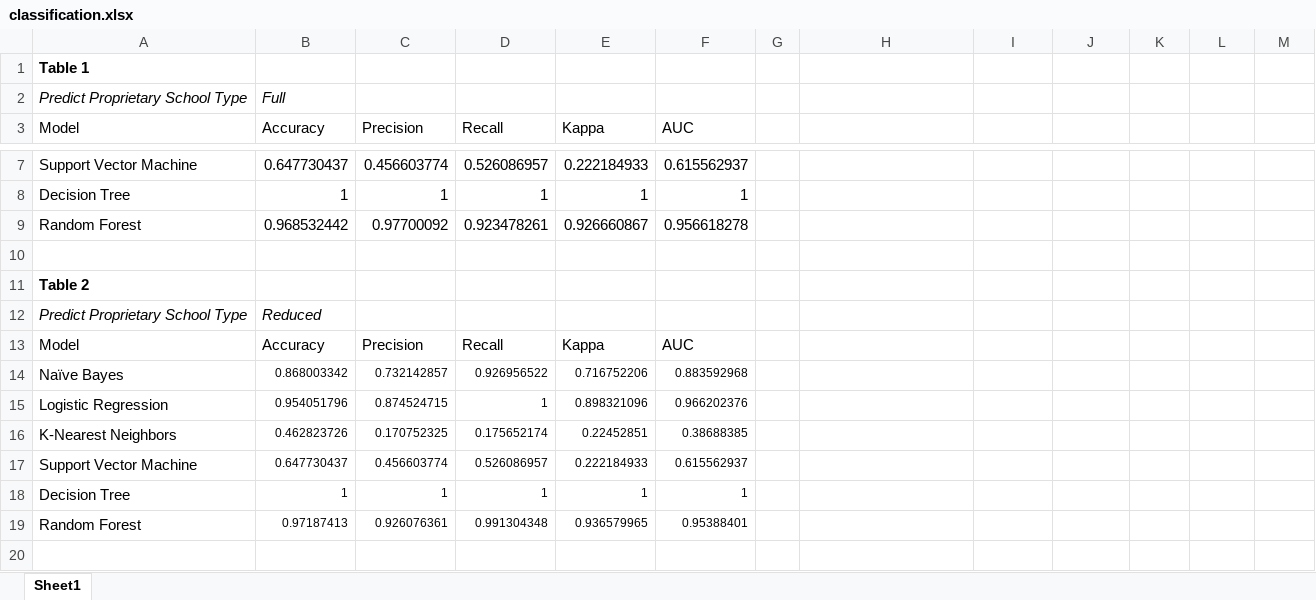
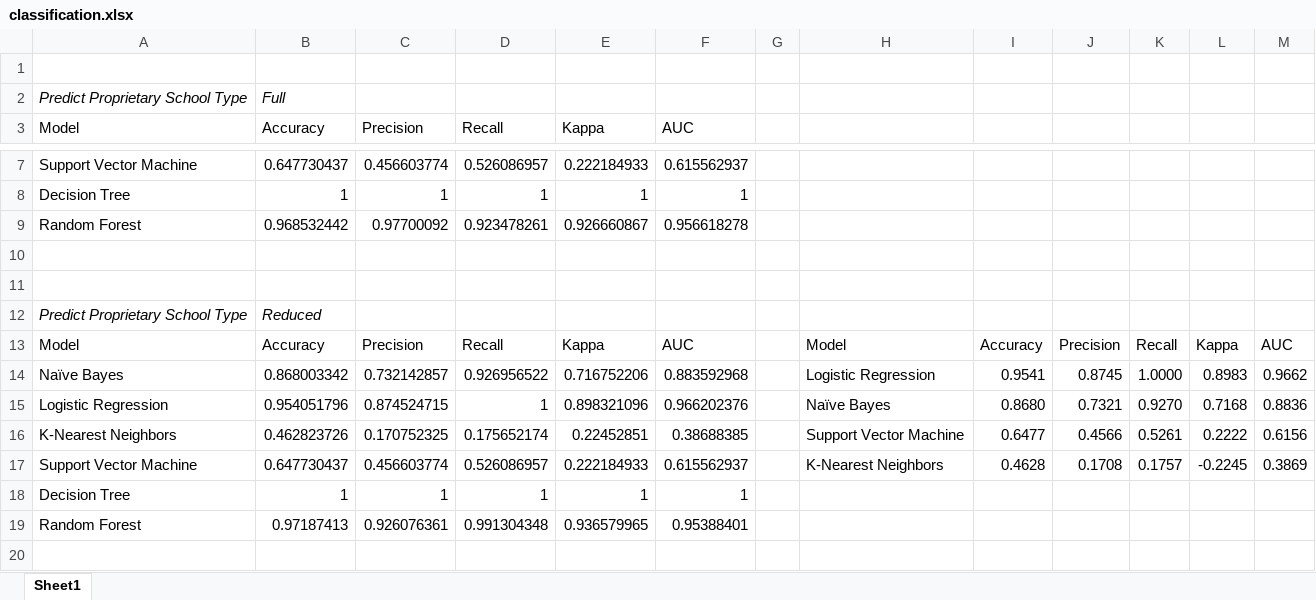
Before and after one commit to dillorr/defaultRate, an Excel workbook: results/classification.xlsx, sheet Sheet1, drawn as a sheet; only a part is shown, gaps mark what is left out; values as stored, in another font and other column widths than the file's, no borders; the diff covers the shown part only; the diff names each change by its address in the sheet, - before the commit and + after, or states it on an @@ line.

```diff
--- a/results/classification.xlsx (sheet Sheet1)
+++ b/results/classification.xlsx (sheet Sheet1)
-A1 (Model): Table 1
+A1 (Model): (empty)
-A11 (Model): Table 2
+A11 (Model): (empty)
-H13: (empty)
+H13: Model
-I13: (empty)
+I13: Accuracy
-J13: (empty)
+J13: Precision
-K13: (empty)
+K13: Recall
-L13: (empty)
+L13: Kappa
-M13: (empty)
+M13: AUC
@@ B14:F19 text size: larger @@
-H14: (empty)
+H14: Logistic Regression
-I14: (empty)
+I14: 0.9541
-J14: (empty)
+J14: 0.8745
-K14: (empty)
+K14: 1.0000
-L14: (empty)
+L14: 0.8983
-M14: (empty)
+M14: 0.9662
-H15: (empty)
+H15: Naïve Bayes
-I15: (empty)
+I15: 0.8680
-J15: (empty)
+J15: 0.7321
-K15: (empty)
+K15: 0.9270
-L15: (empty)
+L15: 0.7168
-M15: (empty)
+M15: 0.8836
-H16: (empty)
+H16: Support Vector Machine
-I16: (empty)
+I16: 0.6477
-J16: (empty)
+J16: 0.4566
-K16: (empty)
+K16: 0.5261
-L16: (empty)
+L16: 0.2222
-M16: (empty)
+M16: 0.6156
-H17: (empty)
+H17: K-Nearest Neighbors
-I17: (empty)
+I17: 0.4628
-J17: (empty)
+J17: 0.1708
-K17: (empty)
+K17: 0.1757
-L17: (empty)
+L17: -0.2245
-M17: (empty)
+M17: 0.3869
```
Also changed, not shown: 15 added rows, 33 edited cells and cell formats elsewhere in this sheet, 12 other files.
